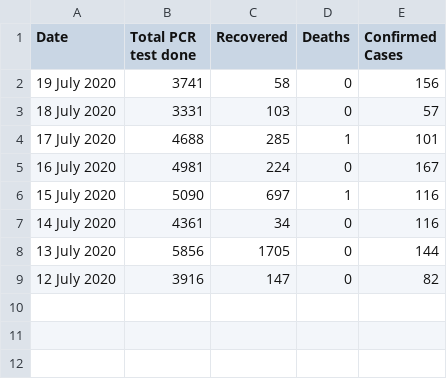
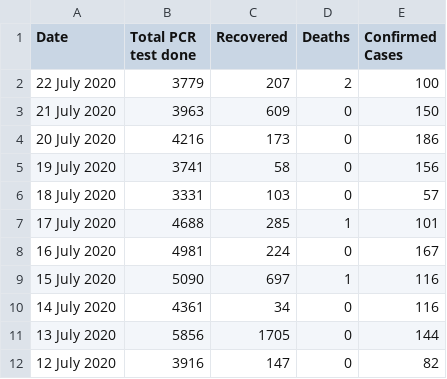
Before and after one commit to sasankthapa/nepalCOVIDlocator, a CSV file: pythonscripts/csvs/dailysheet.csv, drawn as a sheet; the diff names each change by its address in the sheet, - before the commit and + after, or states it on an @@ line.

```diff
--- a/pythonscripts/csvs/dailysheet.csv
+++ b/pythonscripts/csvs/dailysheet.csv
+row 2: 22 July 2020 | 3779 | 207 | 2 | 100
+row 3: 21 July 2020 | 3963 | 609 | 0 | 150
+row 4: 20 July 2020 | 4216 | 173 | 0 | 186
```
Also changed, not shown: pythonscripts/csvs/HospitalData.csv, 20 other files.
